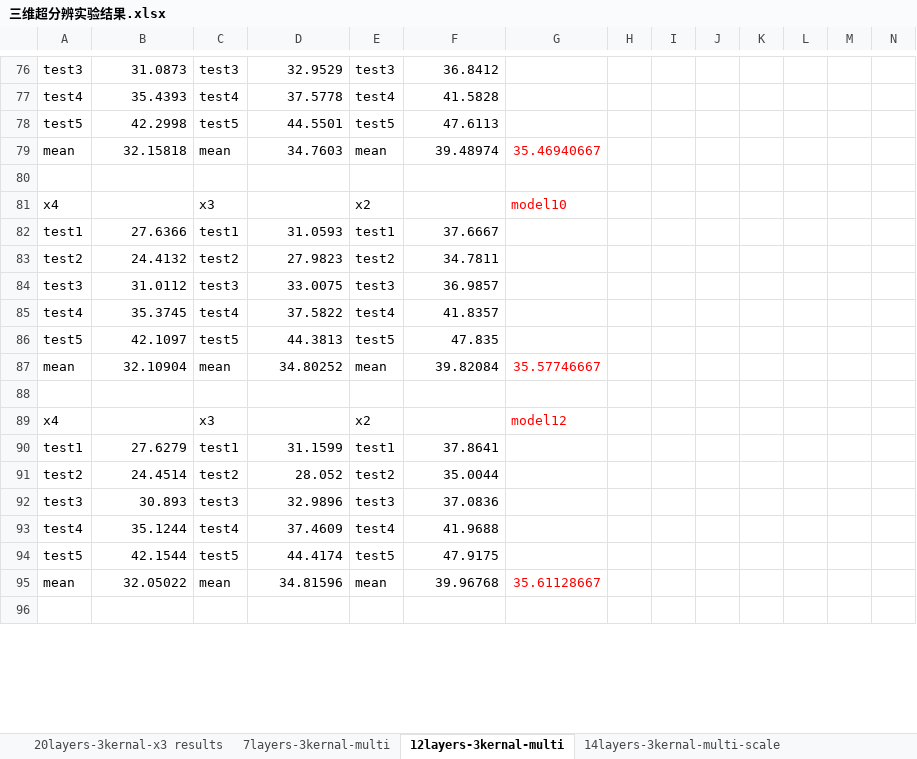
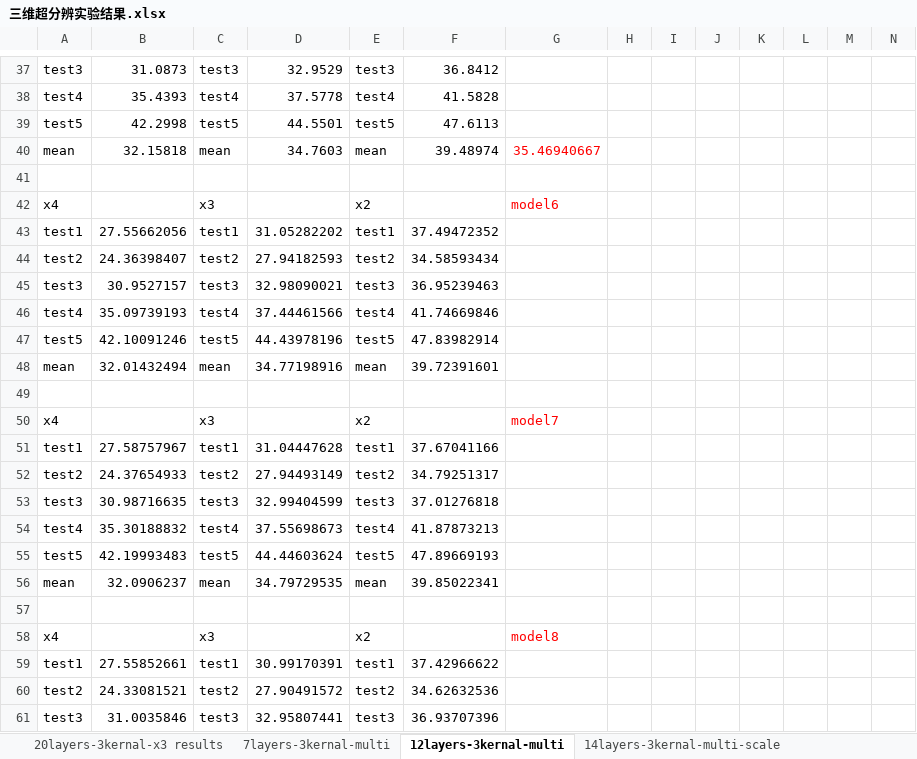
Before and after one commit to ellisonWangDD/Graduation_Thesis, an Excel workbook: 三维超分辨实验结果.xlsx, sheet 12layers-3kernal-multi, drawn as a sheet; only a part is shown, gaps mark what is left out; the shorter side is filled out with more unchanged rows; values as stored, in another font and other column widths than the file's, no borders; rows hold the shown columns only; the diff covers the shown part only; the diff names each change by its address in the sheet, - before the commit and + after, or states it on an @@ line.

```diff
--- a/三维超分辨实验结果.xlsx (sheet 12layers-3kernal-multi)
+++ b/三维超分辨实验结果.xlsx (sheet 12layers-3kernal-multi)
+row 42: x4 |  | x3 |  | x2 |  | model6
+row 43: test1 | 27.55662056 | test1 | 31.05282202 | test1 | 37.49472352
+row 44: test2 | 24.36398407 | test2 | 27.94182593 | test2 | 34.58593434
+row 45: test3 | 30.9527157 | test3 | 32.98090021 | test3 | 36.95239463
+row 46: test4 | 35.09739193 | test4 | 37.44461566 | test4 | 41.74669846
+row 47: test5 | 42.10091246 | test5 | 44.43978196 | test5 | 47.83982914
+row 48: mean | 32.01432494 | mean | 34.77198916 | mean | 39.72391601
+row 49: (empty)
+row 50: x4 |  | x3 |  | x2 |  | model7
+row 51: test1 | 27.58757967 | test1 | 31.04447628 | test1 | 37.67041166
+row 52: test2 | 24.37654933 | test2 | 27.94493149 | test2 | 34.79251317
+row 53: test3 | 30.98716635 | test3 | 32.99404599 | test3 | 37.01276818
+row 54: test4 | 35.30188832 | test4 | 37.55698673 | test4 | 41.87873213
+row 55: test5 | 42.19993483 | test5 | 44.44603624 | test5 | 47.89669193
+row 56: mean | 32.0906237 | mean | 34.79729535 | mean | 39.85022341
+row 57: (empty)
+row 58: x4 |  | x3 |  | x2 |  | model8
+row 59: test1 | 27.55852661 | test1 | 30.99170391 | test1 | 37.42966622
+row 60: test2 | 24.33081521 | test2 | 27.90491572 | test2 | 34.62632536
+row 61: test3 | 31.0035846 | test3 | 32.95807441 | test3 | 36.93707396
```
Also changed, not shown: 168 added rows, 75 removed rows, 12 moved rows and 19 edited cells elsewhere in this sheet, sheet 5layers-3kernal-multi, other sheet tabs, formulas that keep their value.
